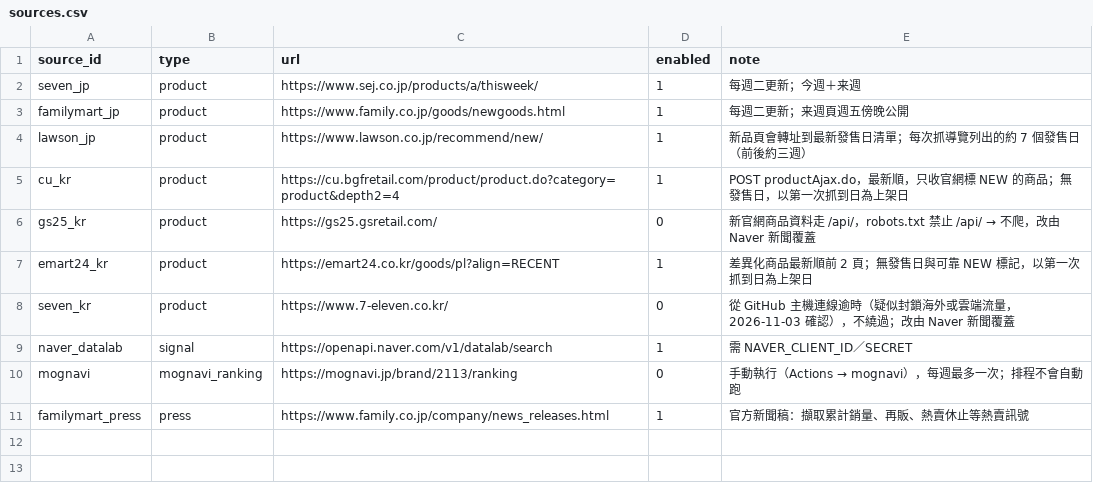
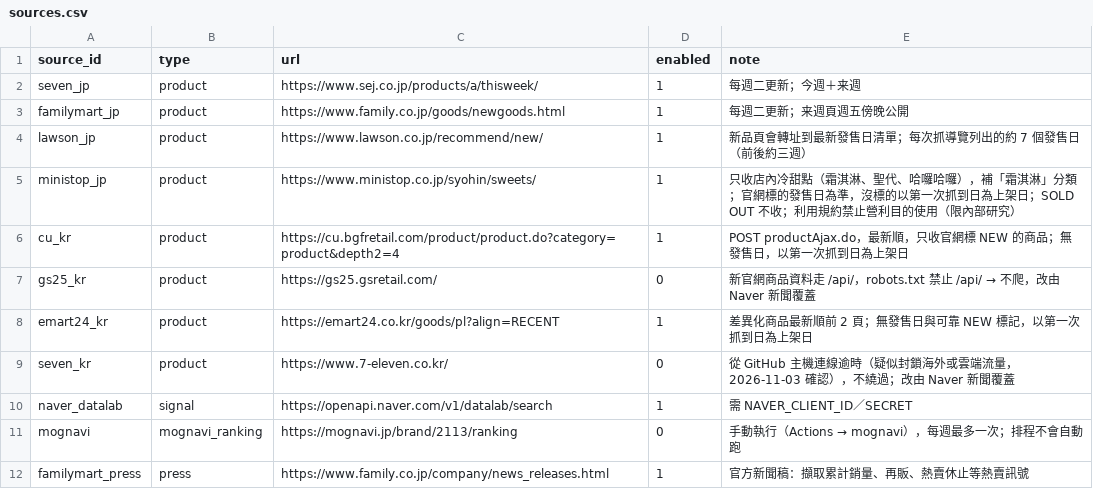
Before and after one commit to wallacezheng/CVS_report, a CSV file: config/sources.csv, drawn as a sheet; the diff names each change by its address in the sheet, - before the commit and + after, or states it on an @@ line.

```diff
--- a/config/sources.csv
+++ b/config/sources.csv
+row 5: ministop_jp | product | https://www.ministop.co.jp/syohin/sweets/ | 1 | 只收店內冷甜點（霜淇淋、聖代、哈囉哈囉），補「霜淇淋」分類；官網標的發售日為準，沒標的以第一次抓到日為上架日；SOLD OUT 不收；利用規約禁止營利目的使用（限內部研究）
```
Also changed, not shown: config/manual.csv, 8 other files.
